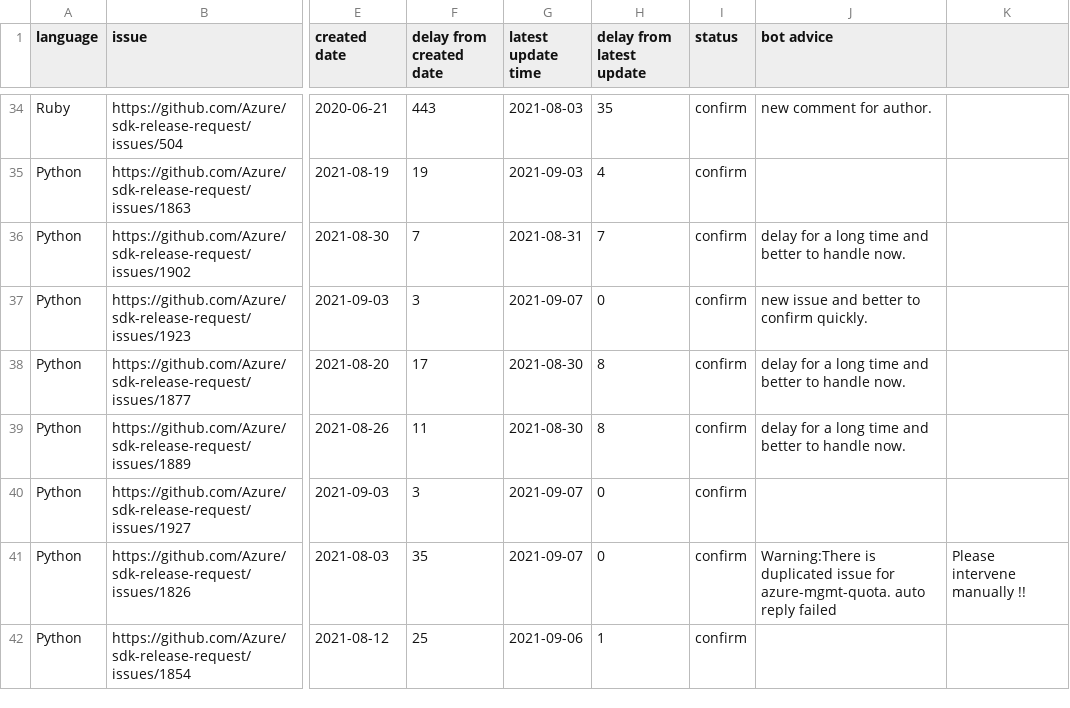
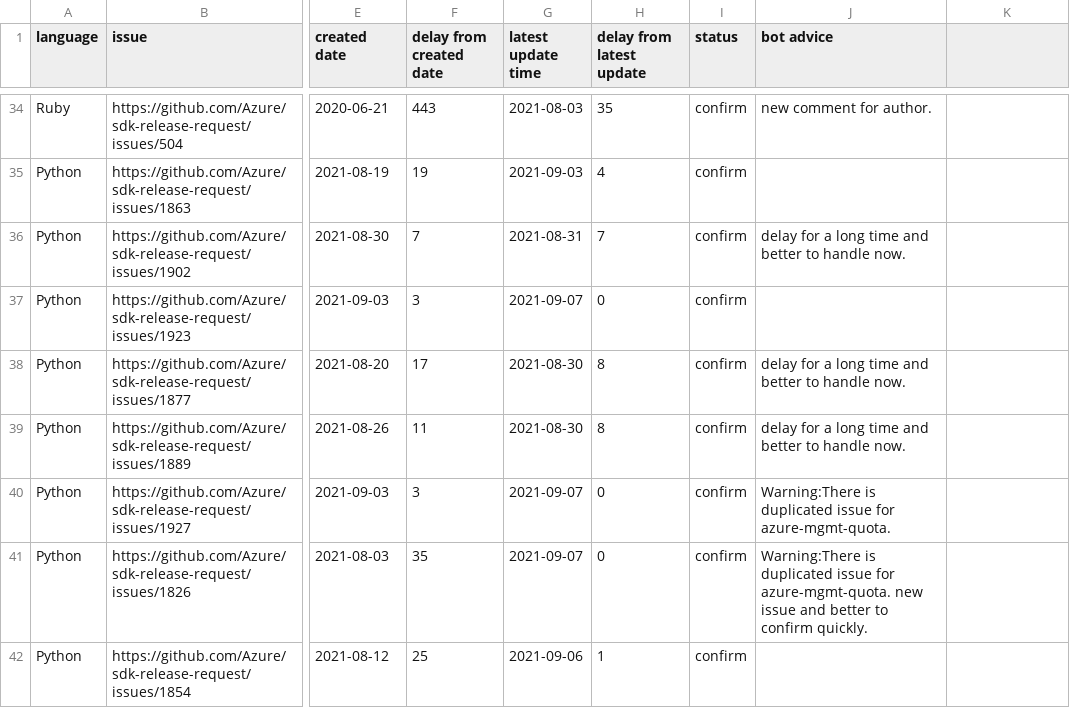
Before and after one commit to msyyc/file-storage, a CSV file: release_issue_status.csv, drawn as a sheet; only a part is shown, gaps mark what is left out; the diff names each change by its address in the sheet, - before the commit and + after, or states it on an @@ line.

Commit message:
update excel

```diff
--- a/release_issue_status.csv
+++ b/release_issue_status.csv
-J37 (bot advice): new issue and better to confirm quickly.
+J37 (bot advice): (empty)
-J40 (bot advice): (empty)
+J40 (bot advice): Warning:There is duplicated issue for azure-mgmt-quota.
-J41 (bot advice): …for azure-mgmt-quota. auto reply failed
+J41 (bot advice): …for azure-mgmt-quota. new issue and better to confirm quickly.
-K41: Please intervene manually !!
+K41: (empty)
```
Also changed, not shown: 1 other file.
